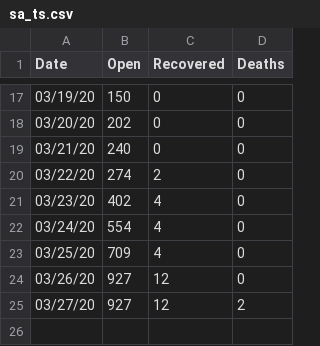
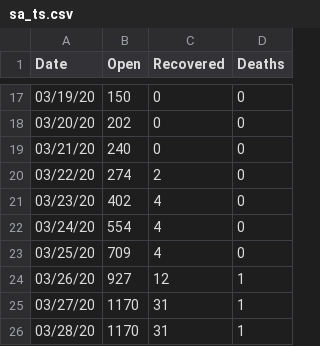
Before and after one commit to ChristiaanV/howmuchcovid, a CSV file: sa_ts.csv, drawn as a sheet; only a part is shown, gaps mark what is left out.

Commit message:
Update sa_ts.csv

```diff
--- a/sa_ts.csv
+++ b/sa_ts.csv
@@ -23,3 +23,4 @@ Date,Open,Recovered,Deaths
 03/25/20,709,4,0
-03/26/20,927,12,0
-03/27/20,927,12,2
+03/26/20,927,12,1
+03/27/20,1170,31,1
+03/28/20,1170,31,1
```
